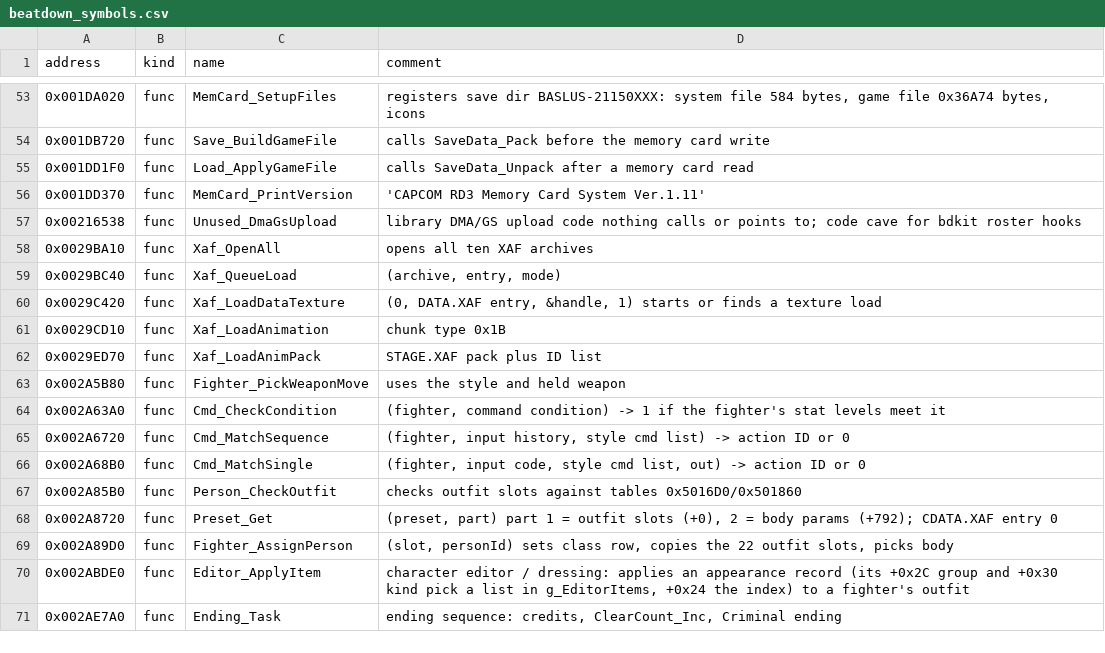
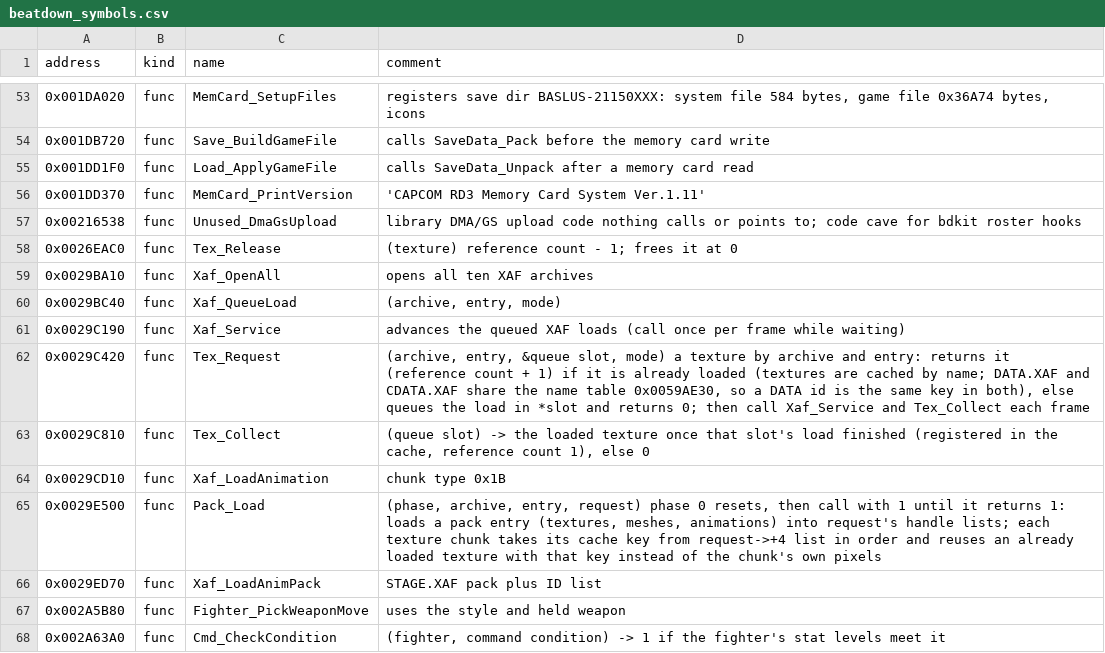
Before and after one commit to vm8127/beatdown-modkit, a CSV file: symbols/beatdown_symbols.csv, drawn as a sheet; only a part is shown, gaps mark what is left out; the shorter side is filled out with more unchanged rows.

```diff
--- a/symbols/beatdown_symbols.csv
+++ b/symbols/beatdown_symbols.csv
@@ -57,6 +57,10 @@ address,kind,name,comment
 0x00216538,func,Unused_DmaGsUpload,"library DMA/GS upload code nothing calls or points to; code cave for bdkit roster hooks"
+0x0026EAC0,func,Tex_Release,"(texture) reference count - 1; frees it at 0"
 0x0029BA10,func,Xaf_OpenAll,"opens all ten XAF archives"
 0x0029BC40,func,Xaf_QueueLoad,"(archive, entry, mode)"
-0x0029C420,func,Xaf_LoadDataTexture,"(0, DATA.XAF entry, &handle, 1) starts or finds a texture load"
+0x0029C190,func,Xaf_Service,"advances the queued XAF loads (call once per frame while waiting)"
+0x0029C420,func,Tex_Request,"(archive, entry, &queue slot, mode) a texture by archive and entry: returns it (reference count + 1) if it is already loaded (textures are cached by name; DATA.XAF and CDATA.XAF share the name table 0x0059AE30, so a DATA id is the same key in both), else queues the load in *slot and returns 0; then call Xaf_Service and Tex_Collect each frame"
+0x0029C810,func,Tex_Collect,"(queue slot) -> the loaded texture once that slot's load finished (registered in the cache, reference count 1), else 0"
 0x0029CD10,func,Xaf_LoadAnimation,"chunk type 0x1B"
+0x0029E500,func,Pack_Load,"(phase, archive, entry, request) phase 0 resets, then call with 1 until it returns 1: loads a pack entry (textures, meshes, animations) into request's handle lists; each texture chunk takes its cache key from request->+4 list in order and reuses an already loaded texture with that key instead of the chunk's own pixels"
 0x0029ED70,func,Xaf_LoadAnimPack,"STAGE.XAF pack plus ID list"
```
Also changed, not shown: symbols/structs.tsv, symbols/symbols.tsv, 13 other files.
